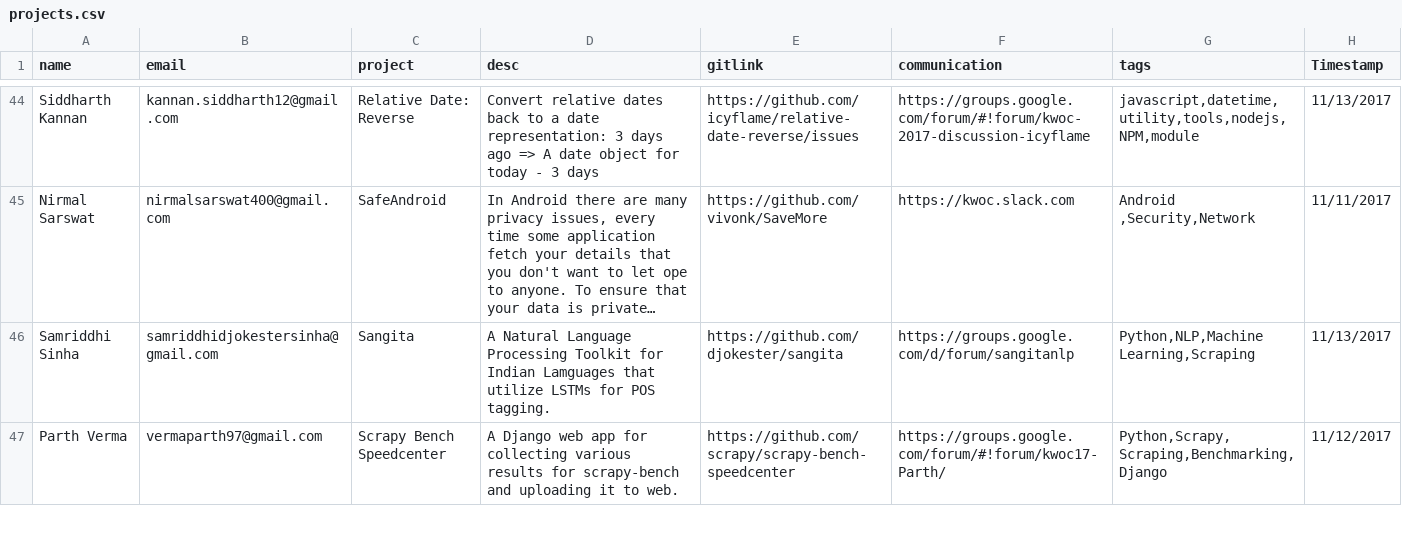
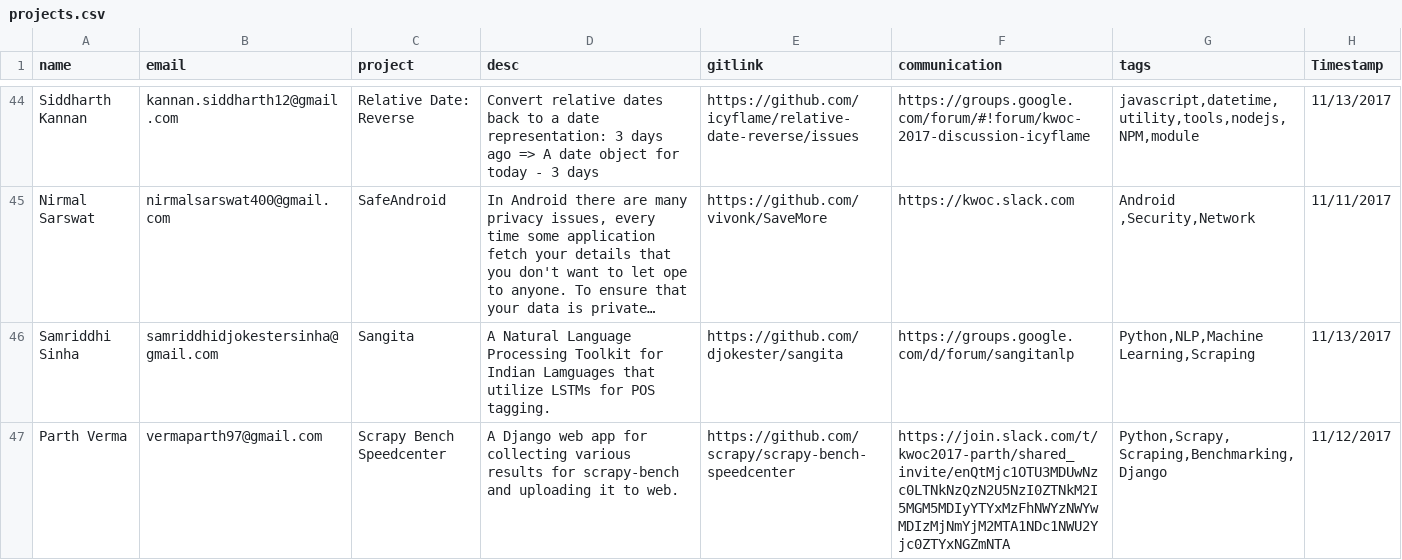
Before and after one commit to kossiitkgp/kwoc-2017, a CSV file: gh_scraper/projects.csv, drawn as a sheet; only a part is shown, gaps mark what is left out; long unchanged cells end in …; the diff covers the shown part only.

Commit message:
Update Parth's projects links

```diff
--- a/gh_scraper/projects.csv
+++ b/gh_scraper/projects.csv
@@ -46,2 +46,2 @@
 "Samriddhi Sinha","samriddhidjokestersinha@gmail.com","Sangita","A Natural Language Processing Toolkit for Indian Lamguages that utilize LSTMs for POS tagging.","https://github.com/djokester/sangita","https://groups.google.com/d/forum/sangitanlp","Python,NLP,Machine Learning,Scraping","11/13/2017"
-"Parth Verma","vermaparth97@gmail.com","Scrapy Bench Speedcenter","A Django web app for collecting various results for scrapy-bench and uploading it to web.","https://github.com/scrapy/scrapy-bench-speedcenter","https://groups.google.com/forum/#!forum/kwoc17-Parth/","Python,Scrapy,Scraping,Benchmarking,Django","11/12/2017"
+"Parth Verma","vermaparth97@gmail.com","Scrapy Bench Speedcenter","A Django web app for collecting various results for scrapy-bench and uploading it to web.","https://github.com/scrapy/scrapy-bench-speedcenter","https://join.slack.com/t/kwoc2017-parth/shared_invite/enQtMjc1OTU3MDUwNzc0LTNkNzQzN2U5NzI0ZTNkM2I5MGM5MDIyYTYxMzFhNWYzNWYwMDIzMjNmYjM2MTA1NDc1NWU2Yjc0ZTYxNGZmNTA","Python,Scrapy,Scraping,Benchmarking,Django","11/12/2017"
```
Also changed, not shown: 4 edited cells elsewhere in this file, 1 other file.
